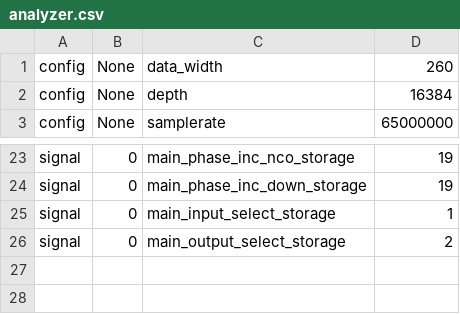
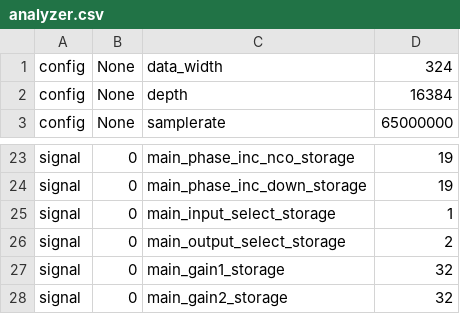
Before and after one commit to chili-chips-ba/uberClock, a CSV file: 2.soc-litex/3.build/analyzer.csv, drawn as a sheet; only a part is shown, gaps mark what is left out.

Commit message:
Added gains

```diff
--- a/2.soc-litex/3.build/analyzer.csv
+++ b/2.soc-litex/3.build/analyzer.csv
@@ -1,2 +1,2 @@
-config,None,data_width,260
+config,None,data_width,324
 config,None,depth,16384
@@ -26 +26,3 @@ signal,0,main_input_select_storage,1
 signal,0,main_output_select_storage,2
+signal,0,main_gain1_storage,32
+signal,0,main_gain2_storage,32
```
Also changed, not shown: 11 other files.
